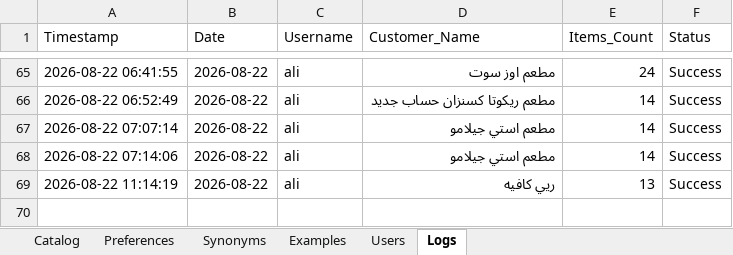
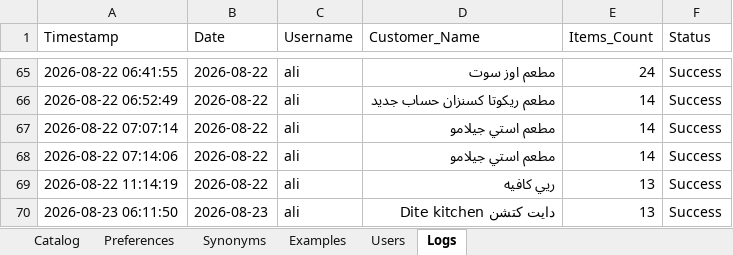
Before and after one commit to aliothman1997/order-entry-system, an Excel workbook: data.xlsx, sheet Logs, drawn as a sheet; only a part is shown, gaps mark what is left out; values as stored, in another font and other column widths than the file's, no borders; the diff names each change by its address in the sheet, - before the commit and + after, or states it on an @@ line.

Commit message:
تسجيل عملية طلبية جديدة لـ دايت كتشن Dite kitchen

```diff
--- a/data.xlsx (sheet Logs)
+++ b/data.xlsx (sheet Logs)
+row 70: 2026-08-23 06:11:50 | 2026-08-23 | ali | دايت كتشن Dite kitchen | 13 | Success
```
